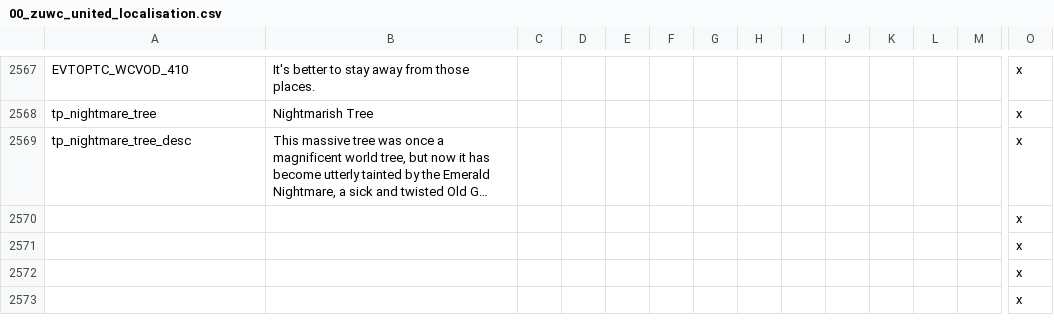
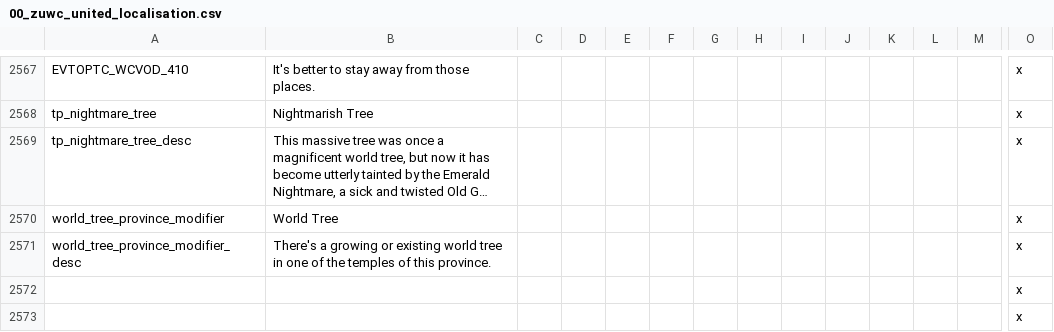
Before and after one commit to Warcraft-GoA-Development-Team/Warcraft-Guardians-of-Azeroth, a CSV file: localisation/00_zuwc_united_localisation.csv, drawn as a sheet; only a part is shown, gaps mark what is left out; long unchanged cells end in …; removed rows and columns are numbered as before the commit, all else as after; rows hold the shown columns only; the diff names each change by its address in the sheet, - before the commit and + after, or states it on an @@ line.

```diff
--- a/localisation/00_zuwc_united_localisation.csv
+++ b/localisation/00_zuwc_united_localisation.csv
-row 2570:  |  |  |  |  |  |  |  |  |  |  |  |  | x
-row 2571:  |  |  |  |  |  |  |  |  |  |  |  |  | x
+row 2570: world_tree_province_modifier | World Tree |  |  |  |  |  |  |  |  |  |  |  | x
+row 2571: world_tree_province_modifier_desc | There's a growing or existing world tree in one of the temples of this province. |  |  |  |  |  |  |  |  |  |  |  | x
```
Also changed, not shown: localisation_rus/000_ru_zuwc_united_localisation.csv, 6 other files.
